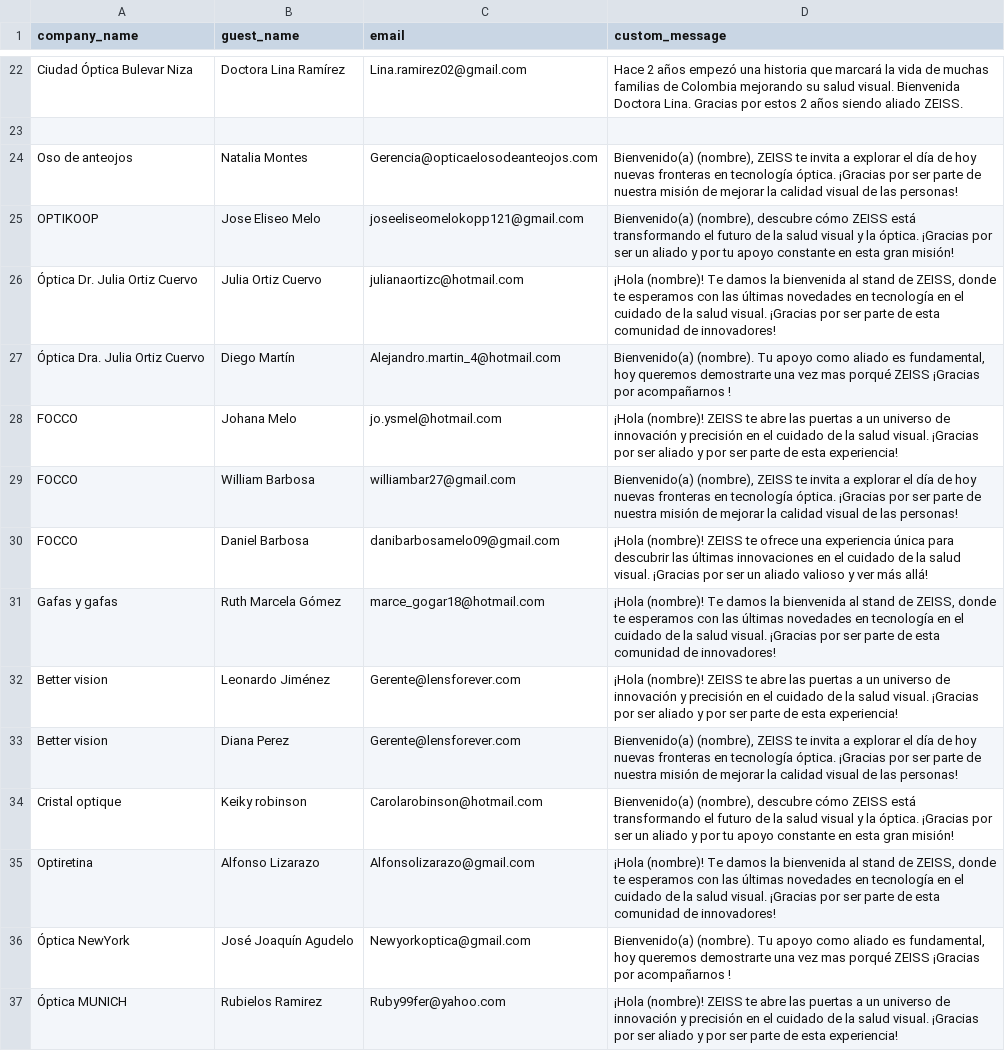
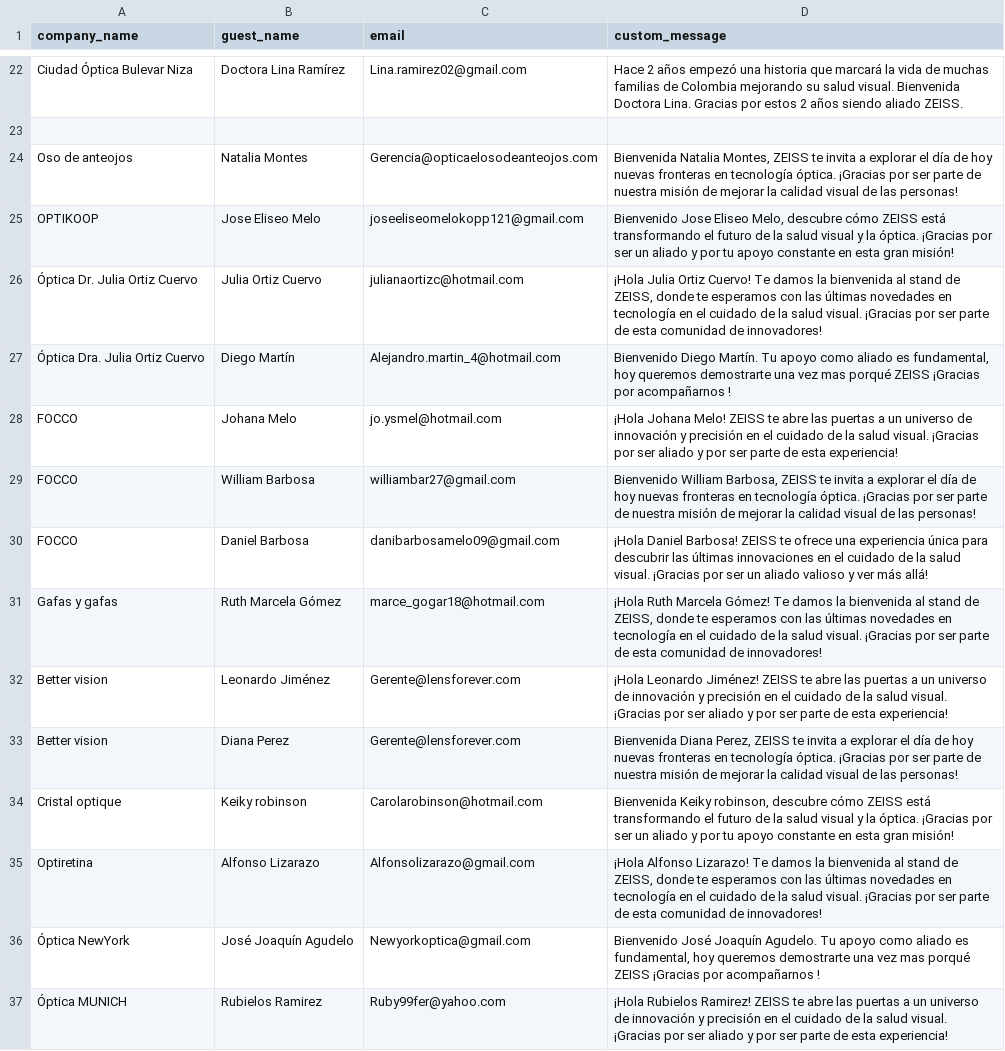
Before and after one commit to SinfonIAUniandes/task_utilities, a CSV file: src/events/2024/ZEISS_event/guests_list.csv, drawn as a sheet; only a part is shown, gaps mark what is left out; the diff covers the shown part only; the diff names each change by its address in the sheet, - before the commit and + after, or states it on an @@ line.

Commit message:
ZEISS csv updated

```diff
--- a/src/events/2024/ZEISS_event/guests_list.csv
+++ b/src/events/2024/ZEISS_event/guests_list.csv
-D24 (custom_message): Bienvenido(a) (nombre), ZEISS te…
+D24 (custom_message): Bienvenida Natalia Montes, ZEISS te…
-D25 (custom_message): Bienvenido(a) (nombre), descubre cómo…
+D25 (custom_message): Bienvenido Jose Eliseo Melo, descubre cómo…
-D26 (custom_message): ¡Hola (nombre)! Te damos…
+D26 (custom_message): ¡Hola Julia Ortiz Cuervo! Te damos…
-D27 (custom_message): Bienvenido(a) (nombre). Tu apoyo…
+D27 (custom_message): Bienvenido Diego Martín. Tu apoyo…
-D28 (custom_message): ¡Hola (nombre)! ZEISS te…
+D28 (custom_message): ¡Hola Johana Melo! ZEISS te…
-D29 (custom_message): Bienvenido(a) (nombre), ZEISS te…
+D29 (custom_message): Bienvenido William Barbosa, ZEISS te…
-D30 (custom_message): ¡Hola (nombre)! ZEISS te…
+D30 (custom_message): ¡Hola Daniel Barbosa! ZEISS te…
-D31 (custom_message): ¡Hola (nombre)! Te damos…
+D31 (custom_message): ¡Hola Ruth Marcela Gómez! Te damos…
-D32 (custom_message): ¡Hola (nombre)! ZEISS te…
+D32 (custom_message): ¡Hola Leonardo Jiménez! ZEISS te…
-D33 (custom_message): Bienvenido(a) (nombre), ZEISS te…
+D33 (custom_message): Bienvenida Diana Perez, ZEISS te…
-D34 (custom_message): Bienvenido(a) (nombre), descubre cómo…
+D34 (custom_message): Bienvenida Keiky robinson, descubre cómo…
-D35 (custom_message): ¡Hola (nombre)! Te damos…
+D35 (custom_message): ¡Hola Alfonso Lizarazo! Te damos…
-D36 (custom_message): Bienvenido(a) (nombre). Tu apoyo…
+D36 (custom_message): Bienvenido José Joaquín Agudelo. Tu apoyo…
-D37 (custom_message): ¡Hola (nombre)! ZEISS te…
+D37 (custom_message): ¡Hola Rubielos Ramirez! ZEISS te…
```
Also changed, not shown: 24 edited cells elsewhere in this file.
